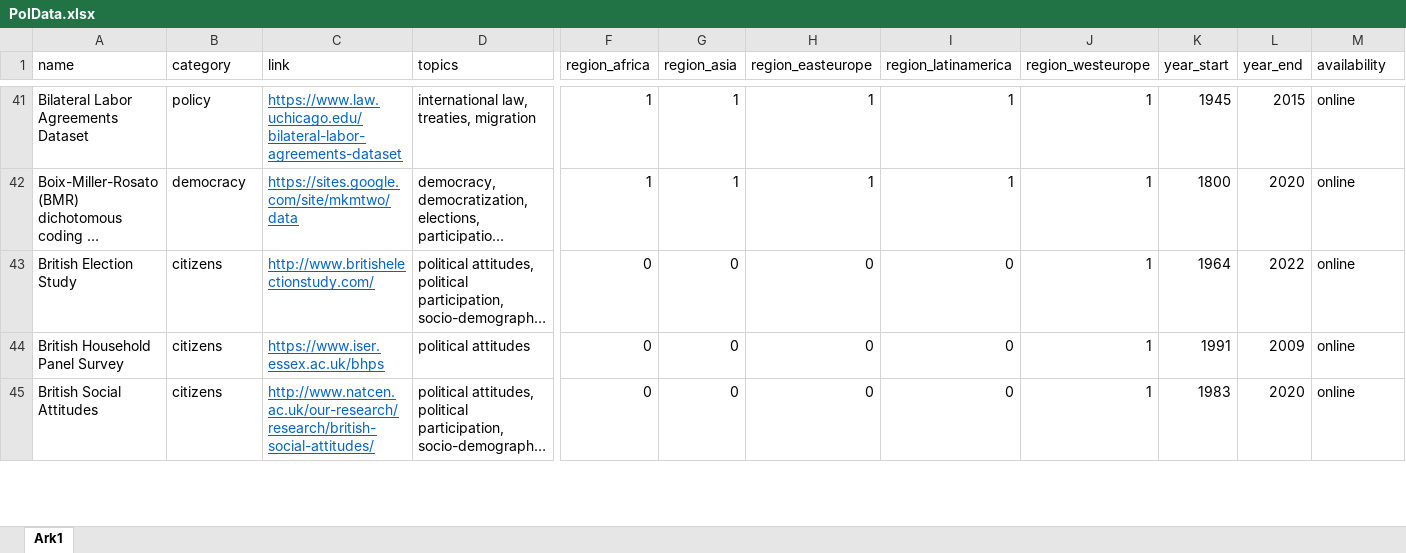
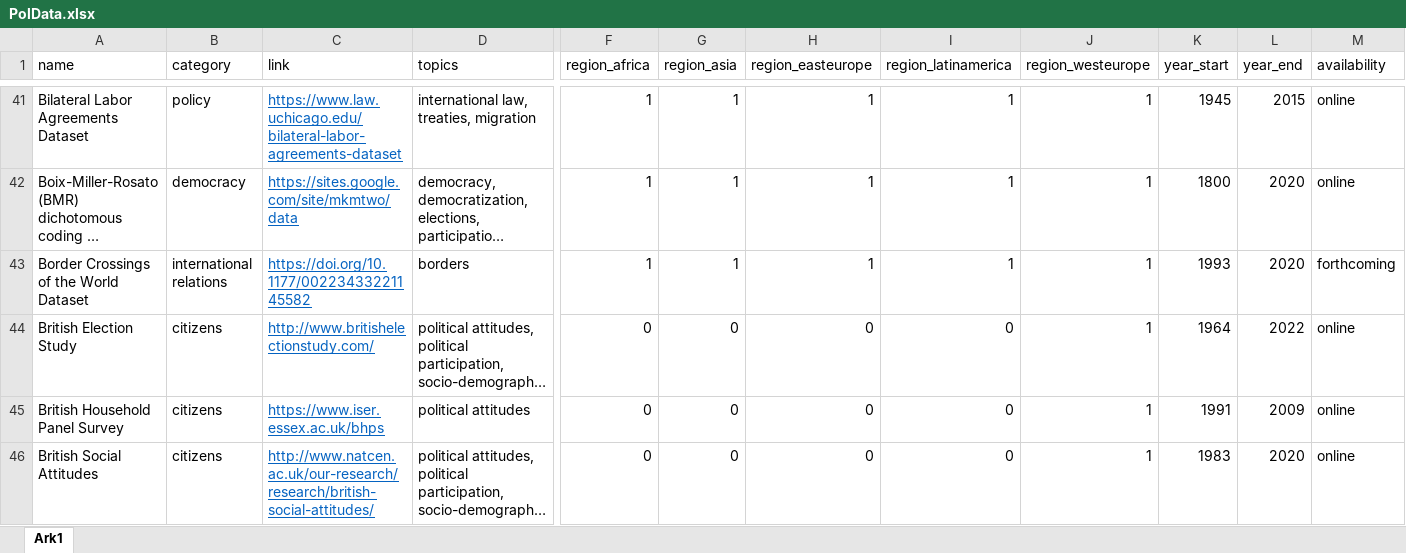
Before and after one commit to erikgahner/PolData, an Excel workbook: PolData.xlsx, sheet Ark1, drawn as a sheet; only a part is shown, gaps mark what is left out; long unchanged cells end in …; values as stored, in another font and other column widths than the file's, no borders; rows hold the shown columns only; the diff names each change by its address in the sheet, - before the commit and + after, or states it on an @@ line.

Commit message:
add 'Border Crossings of the World Dataset'

```diff
--- a/PolData.xlsx (sheet Ark1)
+++ b/PolData.xlsx (sheet Ark1)
+row 43: Border Crossings of the World Dataset | international relations | https://doi.org/10.1177/00223433221145582 | borders | 1 | 1 | 1 | 1 | 1 | 1993 | 2020 | forthcoming
```
Also changed, not shown: 2 other files.
